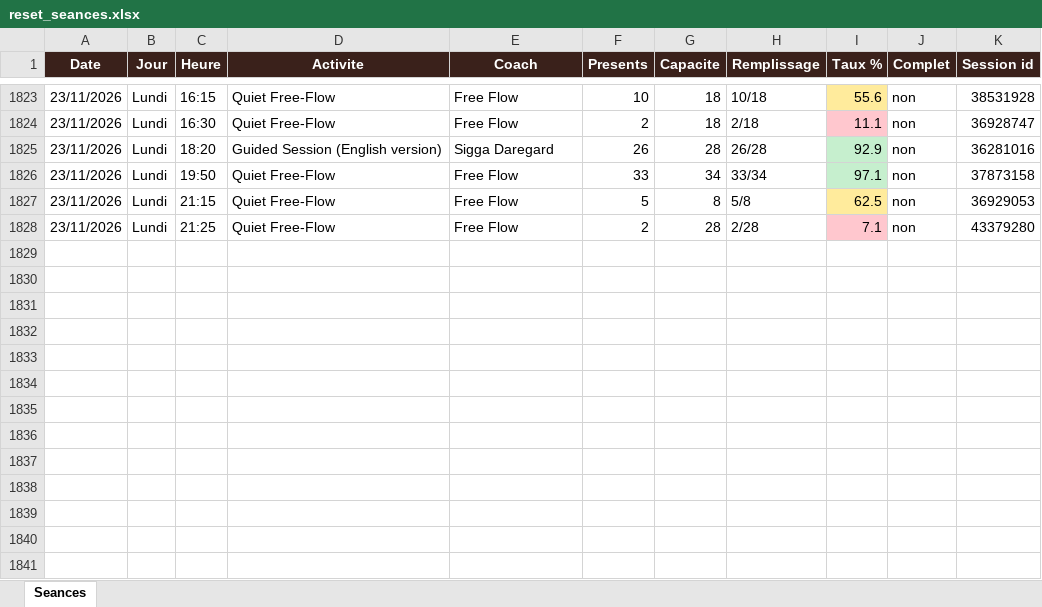
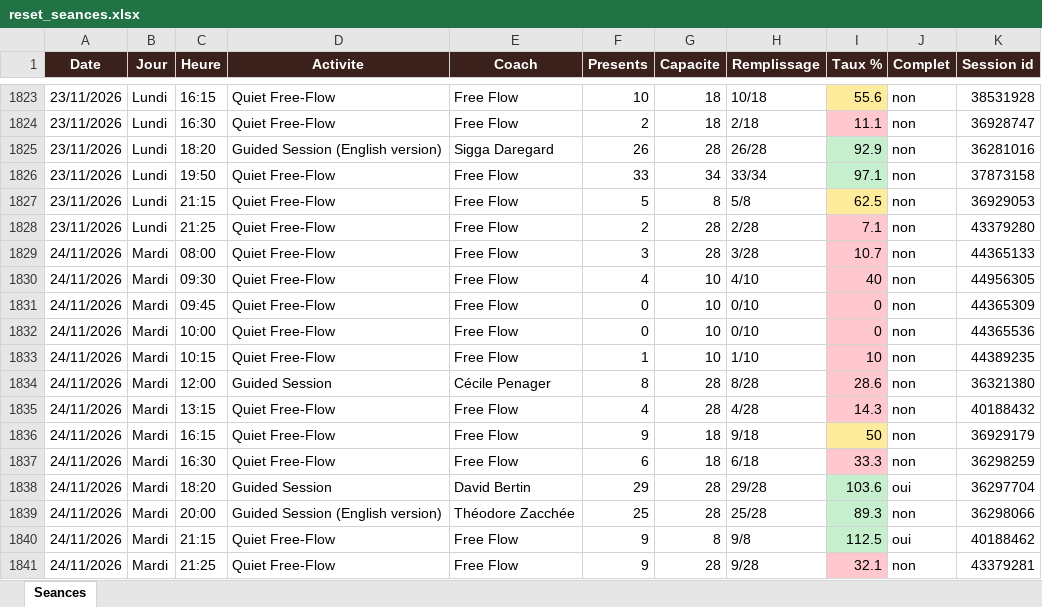
Before and after one commit to sbbb-git/reset, an Excel workbook: reset_seances.xlsx, sheet Seances, drawn as a sheet; only a part is shown, gaps mark what is left out; values as stored, in another font and other column widths than the file's, no borders; the diff names each change by its address in the sheet, - before the commit and + after, or states it on an @@ line.

```diff
--- a/reset_seances.xlsx (sheet Seances)
+++ b/reset_seances.xlsx (sheet Seances)
+row 1829: 24/11/2026 | Mardi | 08:00 | Quiet Free-Flow | Free Flow | 3 | 28 | 3/28 | 10.7 | non | 44365133
+row 1830: 24/11/2026 | Mardi | 09:30 | Quiet Free-Flow | Free Flow | 4 | 10 | 4/10 | 40 | non | 44956305
+row 1831: 24/11/2026 | Mardi | 09:45 | Quiet Free-Flow | Free Flow | 0 | 10 | 0/10 | 0 | non | 44365309
+row 1832: 24/11/2026 | Mardi | 10:00 | Quiet Free-Flow | Free Flow | 0 | 10 | 0/10 | 0 | non | 44365536
+row 1833: 24/11/2026 | Mardi | 10:15 | Quiet Free-Flow | Free Flow | 1 | 10 | 1/10 | 10 | non | 44389235
+row 1834: 24/11/2026 | Mardi | 12:00 | Guided Session | Cécile Penager | 8 | 28 | 8/28 | 28.6 | non | 36321380
+row 1835: 24/11/2026 | Mardi | 13:15 | Quiet Free-Flow | Free Flow | 4 | 28 | 4/28 | 14.3 | non | 40188432
+row 1836: 24/11/2026 | Mardi | 16:15 | Quiet Free-Flow | Free Flow | 9 | 18 | 9/18 | 50 | non | 36929179
+row 1837: 24/11/2026 | Mardi | 16:30 | Quiet Free-Flow | Free Flow | 6 | 18 | 6/18 | 33.3 | non | 36298259
+row 1838: 24/11/2026 | Mardi | 18:20 | Guided Session | David Bertin | 29 | 28 | 29/28 | 103.6 | oui | 36297704
+row 1839: 24/11/2026 | Mardi | 20:00 | Guided Session (English version) | Théodore Zacchée | 25 | 28 | 25/28 | 89.3 | non | 36298066
+row 1840: 24/11/2026 | Mardi | 21:15 | Quiet Free-Flow | Free Flow | 9 | 8 | 9/8 | 112.5 | oui | 40188462
+row 1841: 24/11/2026 | Mardi | 21:25 | Quiet Free-Flow | Free Flow | 9 | 28 | 9/28 | 32.1 | non | 43379281
```
Also changed, not shown: 3 other files.
